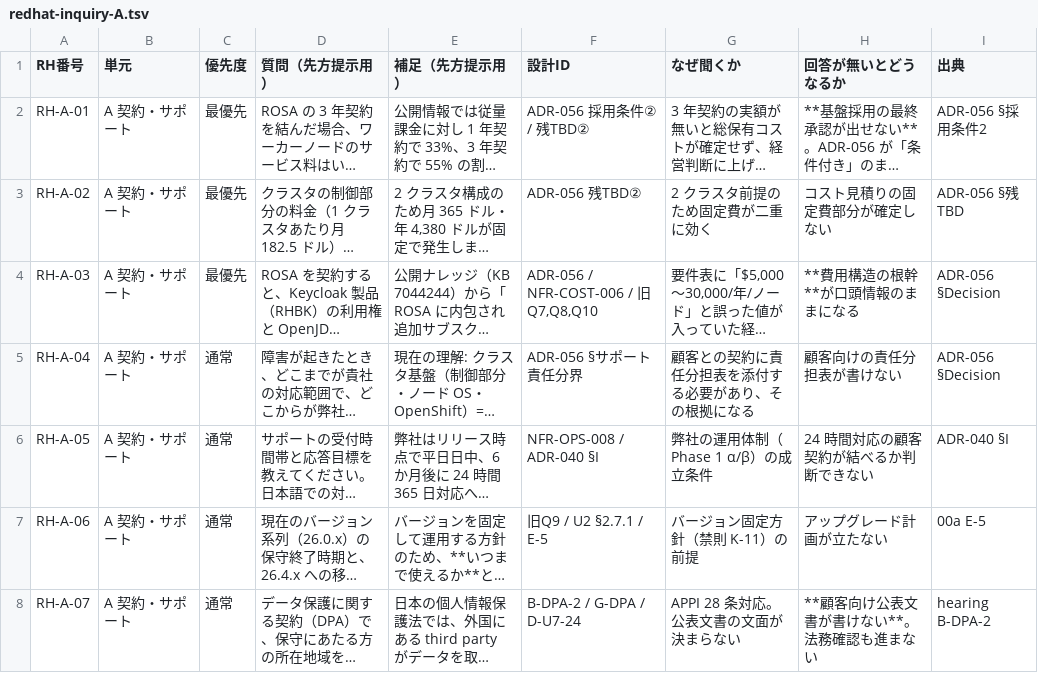
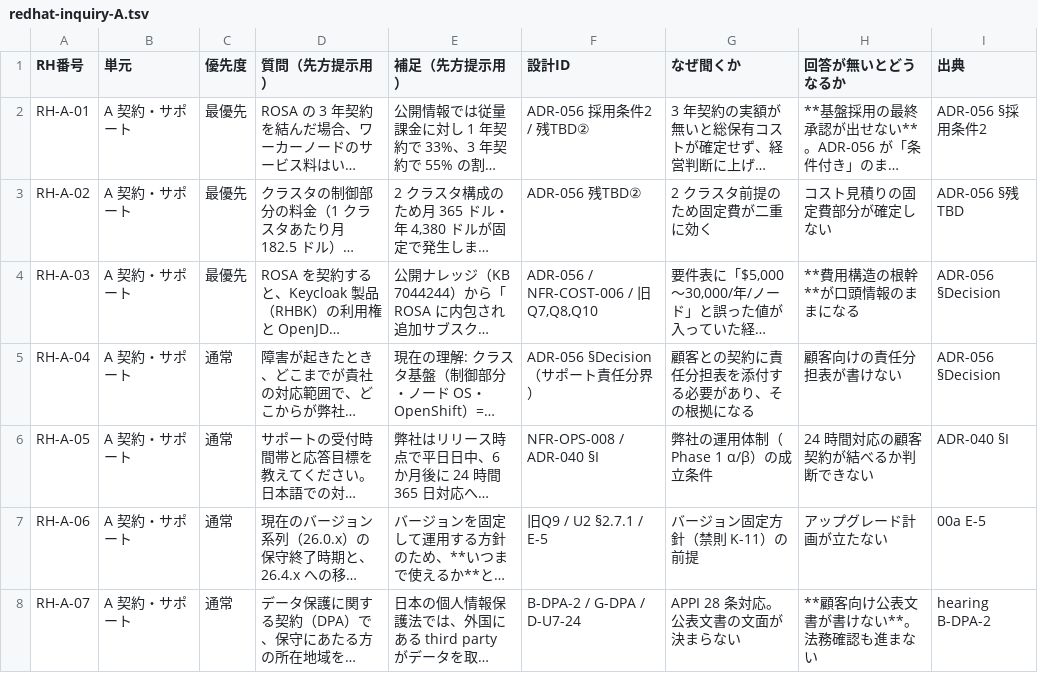
Before and after one commit to suepie/aws-atuh-poc, a TSV file: doc/requirements/redhat-inquiry/redhat-inquiry-A.tsv, drawn as a sheet; long unchanged cells end in …; the diff names each change by its address in the sheet, - before the commit and + after, or states it on an @@ line.

```diff
--- a/doc/requirements/redhat-inquiry/redhat-inquiry-A.tsv
+++ b/doc/requirements/redhat-inquiry/redhat-inquiry-A.tsv
-F2 (設計ID): ADR-056 採用条件② / 残TBD②
+F2 (設計ID): ADR-056 採用条件2 / 残TBD②
-F5 (設計ID): ADR-056 §サポート責任分界
+F5 (設計ID): ADR-056 §Decision（サポート責任分界）
```
Also changed, not shown: doc/requirements/redhat-inquiry/redhat-inquiry-37q.tsv, doc/requirements/redhat-inquiry/redhat-inquiry-B.tsv, 2 other files.
